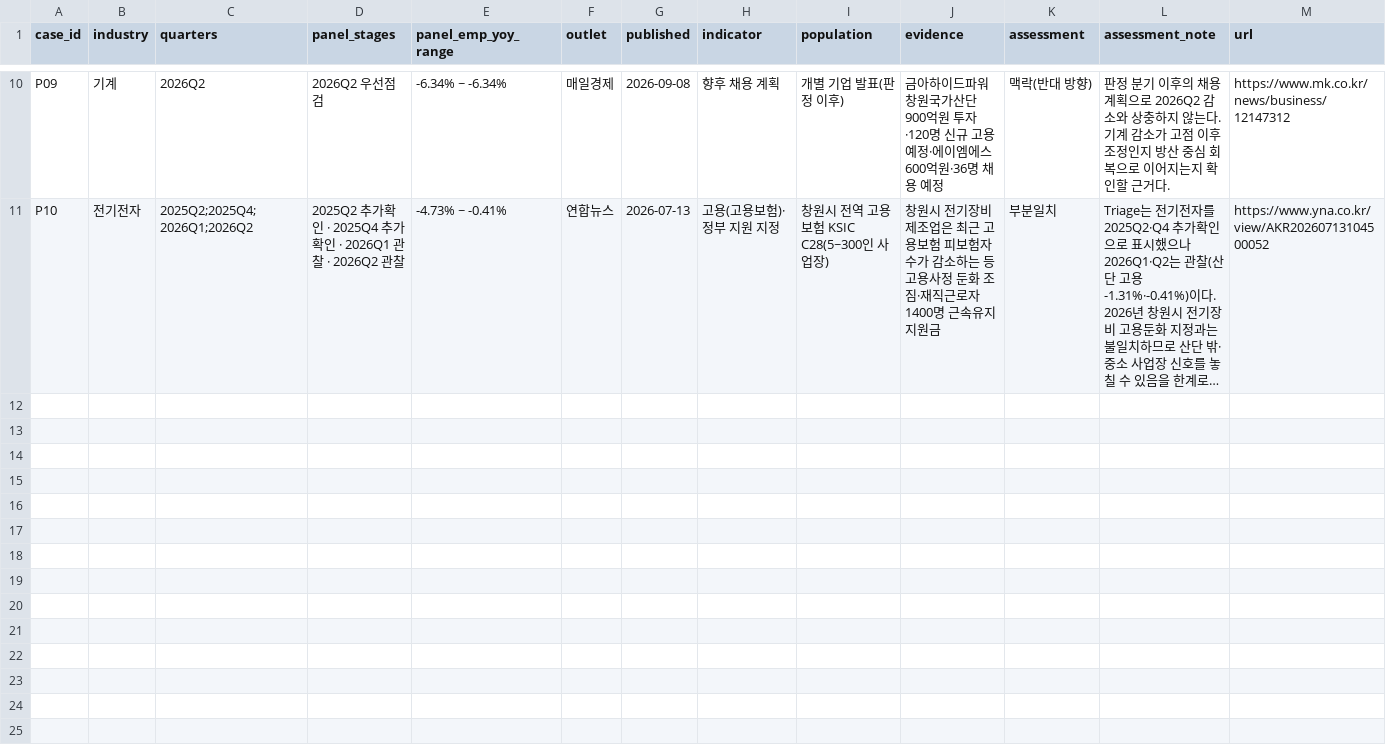
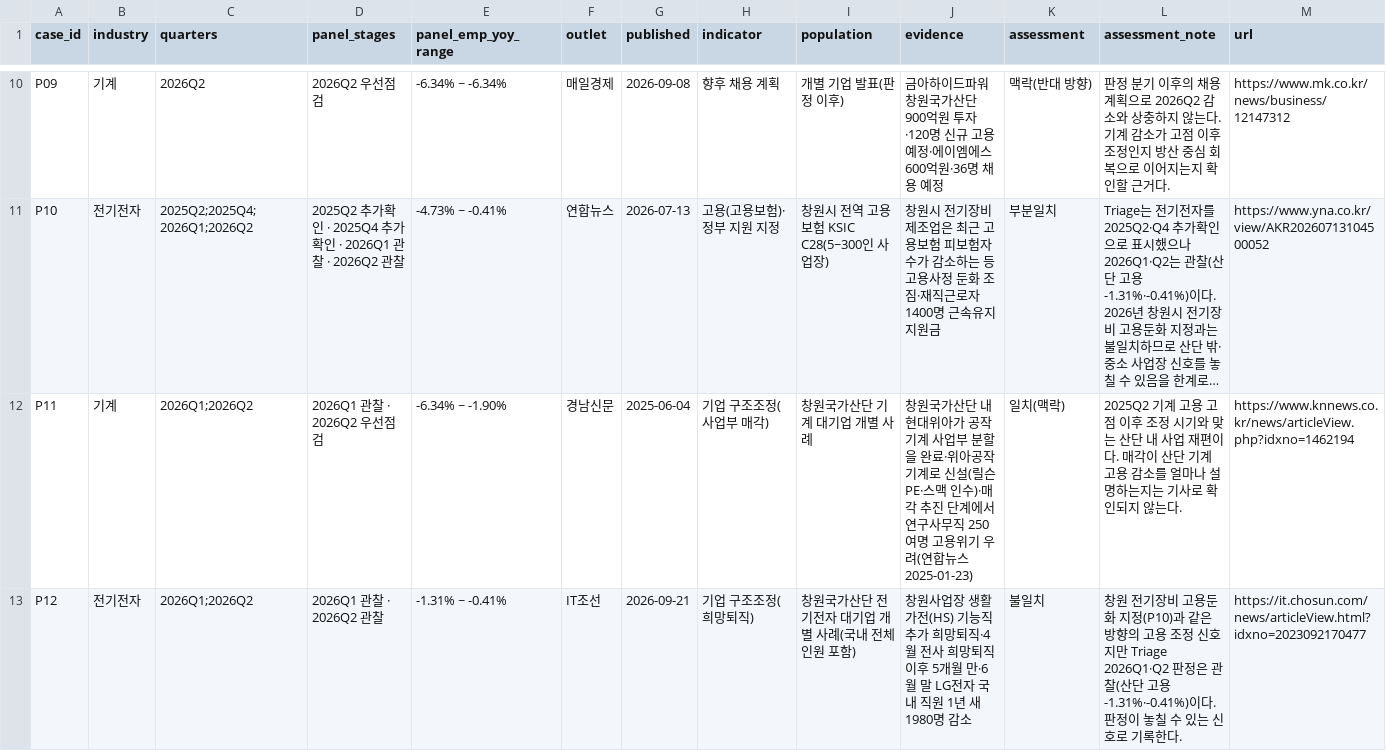
Before and after one commit to lcsvvo/Changwon-Industry-Employment-Monitor, a CSV file: outputs/final_model/07_review_package/03_핵심_보조자료/press_concurrent_cases.csv, drawn as a sheet; only a part is shown, gaps mark what is left out; long unchanged cells end in …; the diff names each change by its address in the sheet, - before the commit and + after, or states it on an @@ line.

```diff
--- a/outputs/final_model/07_review_package/03_핵심_보조자료/press_concurrent_cases.csv
+++ b/outputs/final_model/07_review_package/03_핵심_보조자료/press_concurrent_cases.csv
+row 12: P11 | 기계 | 2026Q1;2026Q2 | 2026Q1 관찰 · 2026Q2 우선점검 | -6.34% ~ -1.90% | 경남신문 | 2025-06-04 | 기업 구조조정(사업부 매각) | 창원국가산단 기계 대기업 개별 사례 | 창원국가산단 내 현대위아가 공작기계 사업부 분할을 완료·위아공작기계로 신설(릴슨PE·스맥 인수)·매각 추진 단계에서 연구사무직 250여명 고용위기 우려(연합뉴스 2025-01-23) | 일치(맥락) | 2025Q2 기계 고용 고점 이후 조정 시기와 맞는 산단 내 사업 재편이다. 매각이 산단 기계 고용 감소를 얼마나 설명하는지는 기사로 확인되지 않는다. | https://www.knnews.co.kr/news/articleView.php?idxno=1462194
+row 13: P12 | 전기전자 | 2026Q1;2026Q2 | 2026Q1 관찰 · 2026Q2 관찰 | -1.31% ~ -0.41% | IT조선 | 2026-09-21 | 기업 구조조정(희망퇴직) | 창원국가산단 전기전자 대기업 개별 사례(국내 전체 인원 포함) | 창원사업장 생활가전(HS) 기능직 추가 희망퇴직·4월 전사 희망퇴직 이후 5개월 만·6월 말 LG전자 국내 직원 1년 새 1980명 감소 | 불일치 | 창원 전기장비 고용둔화 지정(P10)과 같은 방향의 고용 조정 신호지만 Triage 2026Q1·Q2 판정은 관찰(산단 고용 -1.31%·-0.41%)이다. 판정이 놓칠 수 있는 신호로 기록한다. | https://it.chosun.com/news/articleView.html?idxno=2023092170477
```
Also changed, not shown: outputs/final_model/06_report_assets/professor_feedback/sources/press_concurrent_sources.csv, outputs/final_model/06_report_assets/professor_feedback/tables/mean_reversion_summary.csv, 14 other files.
